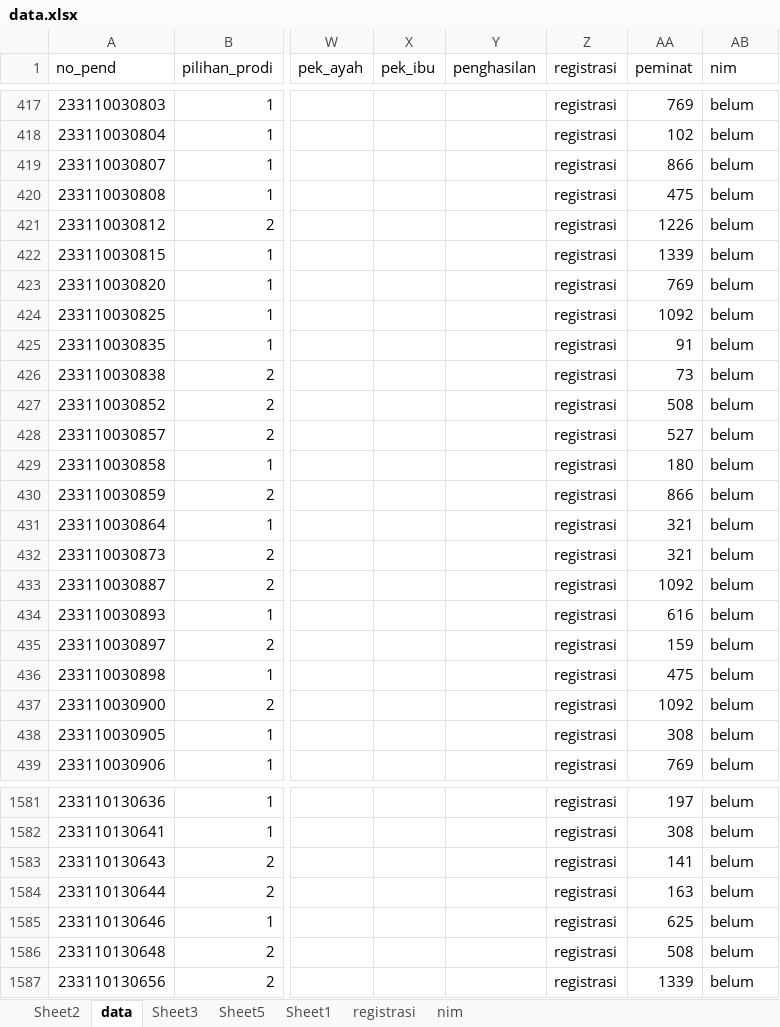
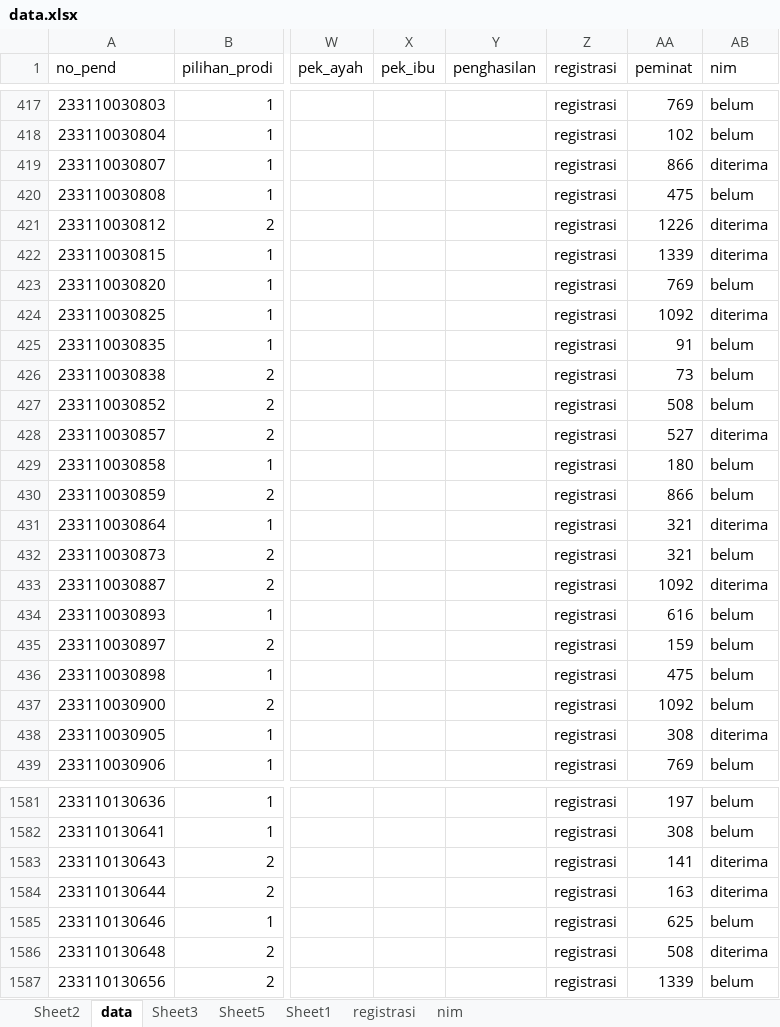
Before and after one commit to tirtareg/23snbt, an Excel workbook: docs/data.xlsx, sheet data, drawn as a sheet; only a part is shown, gaps mark what is left out; values as stored, in another font and other column widths than the file's, no borders; the diff covers the shown part only; the diff names each change by its address in the sheet, - before the commit and + after, or states it on an @@ line.

```diff
--- a/docs/data.xlsx (sheet data)
+++ b/docs/data.xlsx (sheet data)
-AB419 (nim): belum
+AB419 (nim): diterima
-AB421:AB422 (nim): belum
+AB421:AB422 (nim): diterima
-AB424 (nim): belum
+AB424 (nim): diterima
-AB428 (nim): belum
+AB428 (nim): diterima
-AB431 (nim): belum
+AB431 (nim): diterima
-AB433 (nim): belum
+AB433 (nim): diterima
-AB438 (nim): belum
+AB438 (nim): diterima
-AB1583:AB1584 (nim): belum
+AB1583:AB1584 (nim): diterima
-AB1586 (nim): belum
+AB1586 (nim): diterima
```
Also changed, not shown: 403 edited cells elsewhere in this sheet, sheet nim, sheet registrasi, data.xlsx, 2 other files.
